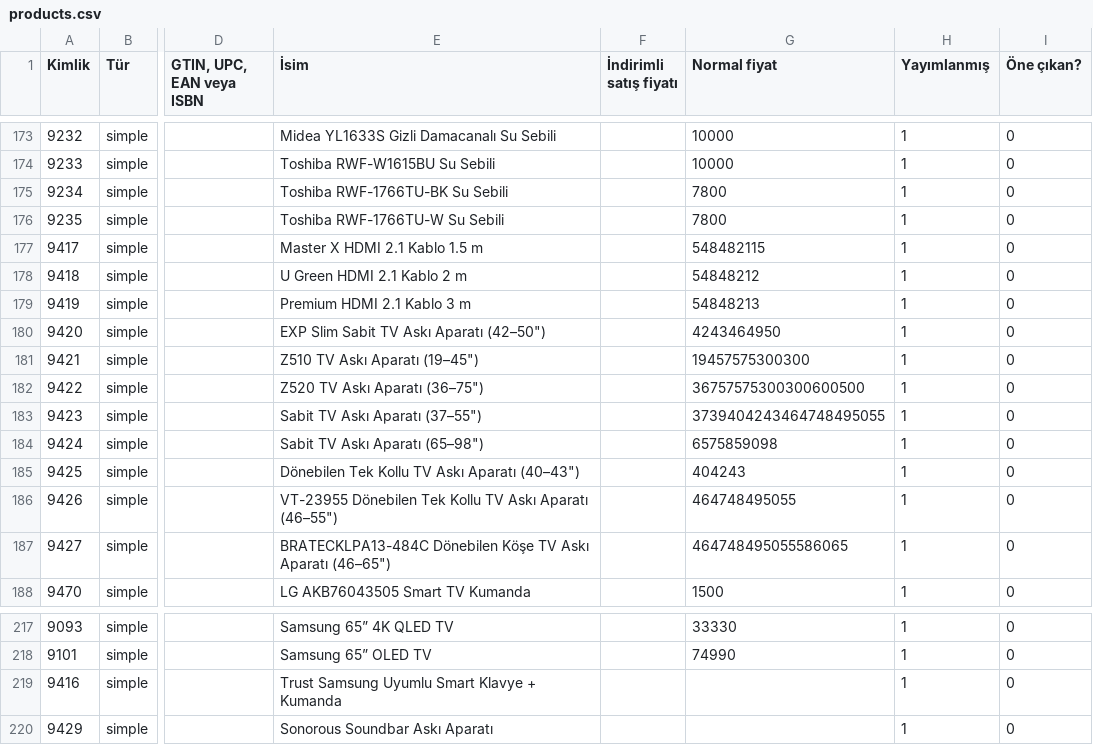
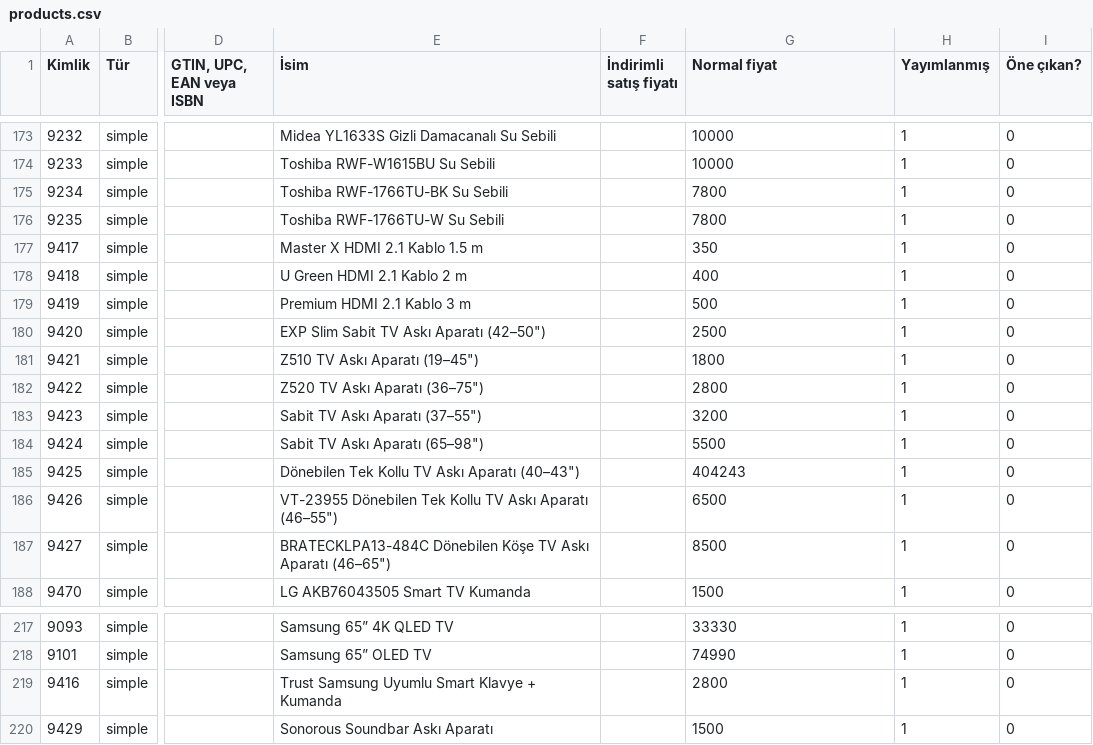
Before and after one commit to gilanli89/zorluplus, a CSV file: public/data/products.csv, drawn as a sheet; only a part is shown, gaps mark what is left out; the diff names each change by its address in the sheet, - before the commit and + after, or states it on an @@ line.

```diff
--- a/public/data/products.csv
+++ b/public/data/products.csv
-G177 (Normal fiyat): 548482115
+G177 (Normal fiyat): 350
-G178 (Normal fiyat): 54848212
+G178 (Normal fiyat): 400
-G179 (Normal fiyat): 54848213
+G179 (Normal fiyat): 500
-G180 (Normal fiyat): 4243464950
+G180 (Normal fiyat): 2500
-G181 (Normal fiyat): 19457575300300
+G181 (Normal fiyat): 1800
-G182 (Normal fiyat): 36757575300300600500
+G182 (Normal fiyat): 2800
-G183 (Normal fiyat): 3739404243464748495055
+G183 (Normal fiyat): 3200
-G184 (Normal fiyat): 6575859098
+G184 (Normal fiyat): 5500
-G186 (Normal fiyat): 464748495055
+G186 (Normal fiyat): 6500
-G187 (Normal fiyat): 464748495055586065
+G187 (Normal fiyat): 8500
-G219 (Normal fiyat): (empty)
+G219 (Normal fiyat): 2800
-G220 (Normal fiyat): (empty)
+G220 (Normal fiyat): 1500
```
